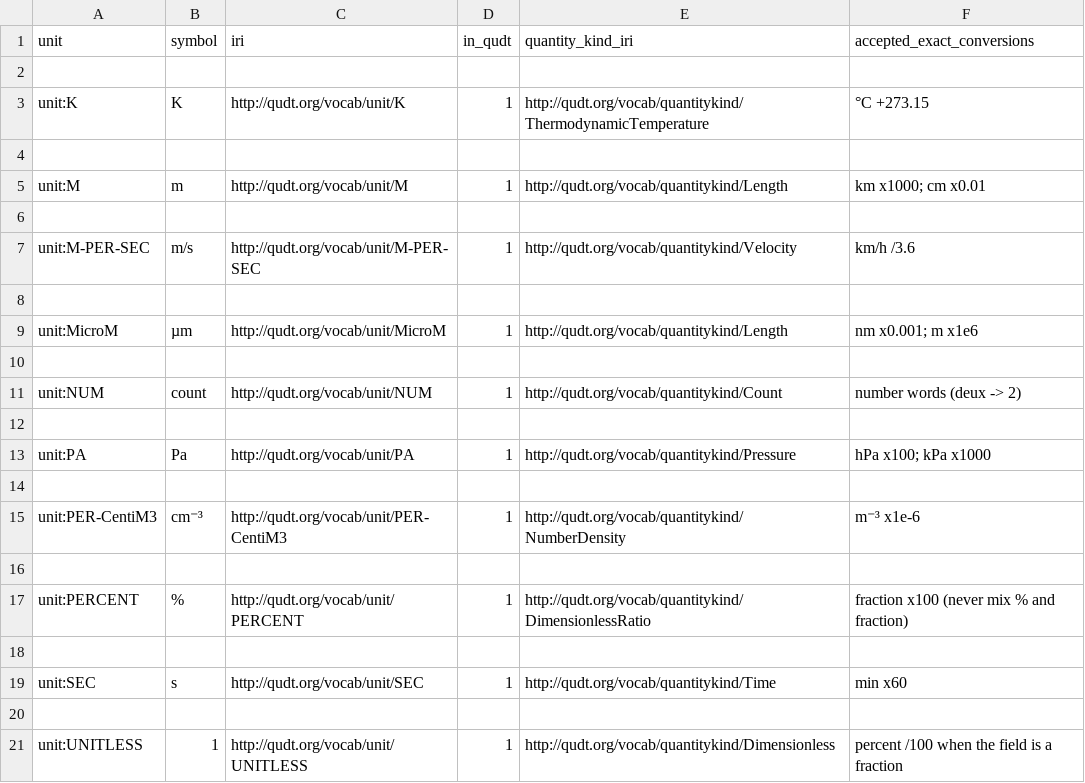
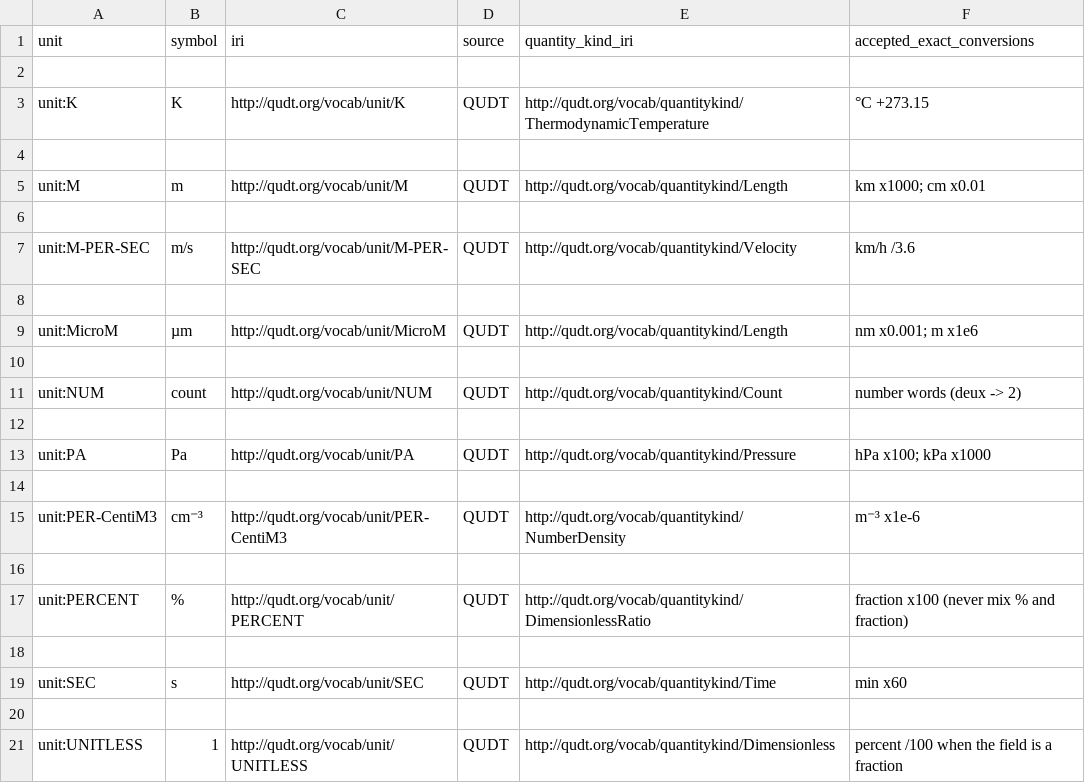
Before and after one commit to cyrilvoyant/websemantic, a CSV file: packs/pyrcel/units.csv, drawn as a sheet.

Commit message:
Semantic packs: explicit output columns (quantity kind, unit IRI and source, aggregation, temporal support, additivity, validity flag), output units included, QUDT vs local units distinguished, fidelity tests against descriptors; pyrcel derived output concepts

```diff
--- a/packs/pyrcel/units.csv
+++ b/packs/pyrcel/units.csv
@@ -1,21 +1,21 @@
-unit,symbol,iri,in_qudt,quantity_kind_iri,accepted_exact_conversions
+unit,symbol,iri,source,quantity_kind_iri,accepted_exact_conversions
 
-unit:K,K,http://qudt.org/vocab/unit/K,1,http://qudt.org/vocab/quantitykind/ThermodynamicTemperature,°C +273.15
+unit:K,K,http://qudt.org/vocab/unit/K,QUDT,http://qudt.org/vocab/quantitykind/ThermodynamicTemperature,°C +273.15
 
-unit:M,m,http://qudt.org/vocab/unit/M,1,http://qudt.org/vocab/quantitykind/Length,km x1000; cm x0.01
+unit:M,m,http://qudt.org/vocab/unit/M,QUDT,http://qudt.org/vocab/quantitykind/Length,km x1000; cm x0.01
 
-unit:M-PER-SEC,m/s,http://qudt.org/vocab/unit/M-PER-SEC,1,http://qudt.org/vocab/quantitykind/Velocity,km/h /3.6
+unit:M-PER-SEC,m/s,http://qudt.org/vocab/unit/M-PER-SEC,QUDT,http://qudt.org/vocab/quantitykind/Velocity,km/h /3.6
 
-unit:MicroM,µm,http://qudt.org/vocab/unit/MicroM,1,http://qudt.org/vocab/quantitykind/Length,nm x0.001; m x1e6
+unit:MicroM,µm,http://qudt.org/vocab/unit/MicroM,QUDT,http://qudt.org/vocab/quantitykind/Length,nm x0.001; m x1e6
 
-unit:NUM,count,http://qudt.org/vocab/unit/NUM,1,http://qudt.org/vocab/quantitykind/Count,number words (deux -> 2)
+unit:NUM,count,http://qudt.org/vocab/unit/NUM,QUDT,http://qudt.org/vocab/quantitykind/Count,number words (deux -> 2)
 
-unit:PA,Pa,http://qudt.org/vocab/unit/PA,1,http://qudt.org/vocab/quantitykind/Pressure,hPa x100; kPa x1000
+unit:PA,Pa,http://qudt.org/vocab/unit/PA,QUDT,http://qudt.org/vocab/quantitykind/Pressure,hPa x100; kPa x1000
 
-unit:PER-CentiM3,cm⁻³,http://qudt.org/vocab/unit/PER-CentiM3,1,http://qudt.org/vocab/quantitykind/NumberDensity,m⁻³ x1e-6
+unit:PER-CentiM3,cm⁻³,http://qudt.org/vocab/unit/PER-CentiM3,QUDT,http://qudt.org/vocab/quantitykind/NumberDensity,m⁻³ x1e-6
 
-unit:PERCENT,%,http://qudt.org/vocab/unit/PERCENT,1,http://qudt.org/vocab/quantitykind/DimensionlessRatio,fraction x100 (never mix % and fraction)
+unit:PERCENT,%,http://qudt.org/vocab/unit/PERCENT,QUDT,http://qudt.org/vocab/quantitykind/DimensionlessRatio,fraction x100 (never mix % and fraction)
 
-unit:SEC,s,http://qudt.org/vocab/unit/SEC,1,http://qudt.org/vocab/quantitykind/Time,min x60
+unit:SEC,s,http://qudt.org/vocab/unit/SEC,QUDT,http://qudt.org/vocab/quantitykind/Time,min x60
 
-unit:UNITLESS,1,http://qudt.org/vocab/unit/UNITLESS,1,http://qudt.org/vocab/quantitykind/Dimensionless,percent /100 when the field is a fraction
+unit:UNITLESS,1,http://qudt.org/vocab/unit/UNITLESS,QUDT,http://qudt.org/vocab/quantitykind/Dimensionless,percent /100 when the field is a fraction
```
Also changed, not shown: packs/lqlequiv/outputs.csv, packs/lqlequiv/units.csv, 16 other files.
